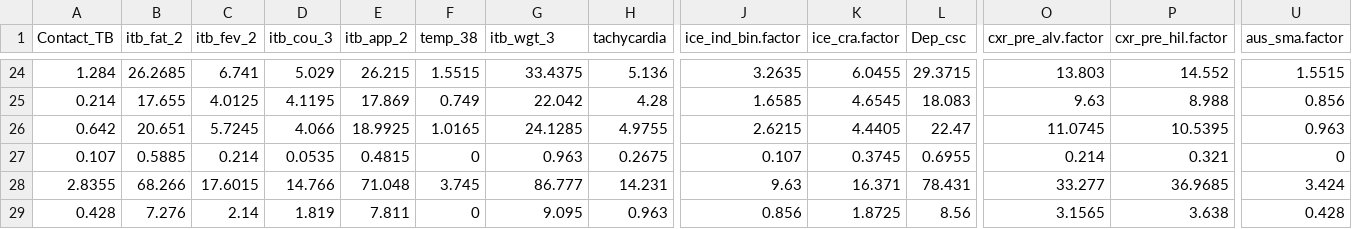
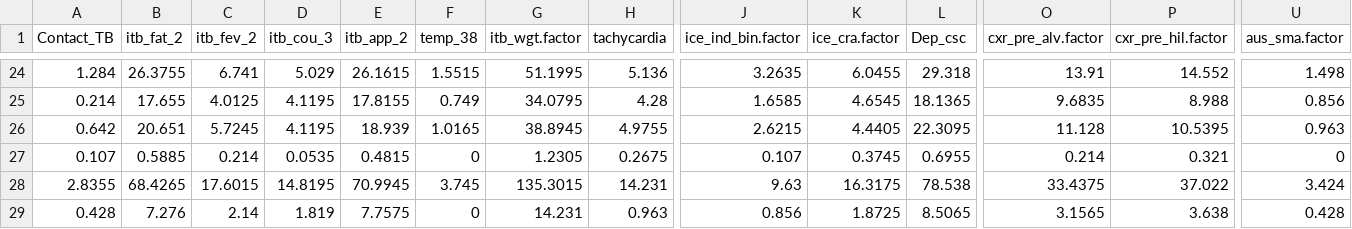
Before and after one commit to petedodd/TBSsam, a CSV file: data/notTBchk.csv, drawn as a sheet; only a part is shown, gaps mark what is left out; the diff covers the shown part only; the diff names each change by its address in the sheet, - before the commit and + after, or states it on an @@ line.

```diff
--- a/data/notTBchk.csv
+++ b/data/notTBchk.csv
-G1: itb_wgt_3
+G1: itb_wgt.factor
-B24 (itb_fat_2): 26.2685
+B24 (itb_fat_2): 26.3755
-E24 (itb_app_2): 26.215
+E24 (itb_app_2): 26.1615
-G24 (itb_wgt.factor): 33.4375
+G24 (itb_wgt.factor): 51.1995
-L24 (Dep_csc): 29.3715
+L24 (Dep_csc): 29.318
-O24 (cxr_pre_alv.factor): 13.803
+O24 (cxr_pre_alv.factor): 13.91
-U24 (aus_sma.factor): 1.5515
+U24 (aus_sma.factor): 1.498
-E25 (itb_app_2): 17.869
+E25 (itb_app_2): 17.8155
-G25 (itb_wgt.factor): 22.042
+G25 (itb_wgt.factor): 34.0795
-L25 (Dep_csc): 18.083
+L25 (Dep_csc): 18.1365
-O25 (cxr_pre_alv.factor): 9.63
+O25 (cxr_pre_alv.factor): 9.6835
-D26 (itb_cou_3): 4.066
+D26 (itb_cou_3): 4.1195
-E26 (itb_app_2): 18.9925
+E26 (itb_app_2): 18.939
-G26 (itb_wgt.factor): 24.1285
+G26 (itb_wgt.factor): 38.8945
-L26 (Dep_csc): 22.47
+L26 (Dep_csc): 22.3095
-O26 (cxr_pre_alv.factor): 11.0745
+O26 (cxr_pre_alv.factor): 11.128
-G27 (itb_wgt.factor): 0.963
+G27 (itb_wgt.factor): 1.2305
-B28 (itb_fat_2): 68.266
+B28 (itb_fat_2): 68.4265
-D28 (itb_cou_3): 14.766
+D28 (itb_cou_3): 14.8195
-E28 (itb_app_2): 71.048
+E28 (itb_app_2): 70.9945
-G28 (itb_wgt.factor): 86.777
+G28 (itb_wgt.factor): 135.3015
-K28 (ice_cra.factor): 16.371
+K28 (ice_cra.factor): 16.3175
-L28 (Dep_csc): 78.431
+L28 (Dep_csc): 78.538
-O28 (cxr_pre_alv.factor): 33.277
+O28 (cxr_pre_alv.factor): 33.4375
-P28 (cxr_pre_hil.factor): 36.9685
+P28 (cxr_pre_hil.factor): 37.022
-E29 (itb_app_2): 7.811
+E29 (itb_app_2): 7.7575
-G29 (itb_wgt.factor): 9.095
+G29 (itb_wgt.factor): 14.231
-L29 (Dep_csc): 8.56
+L29 (Dep_csc): 8.5065
```
Also changed, not shown: 4 added rows, 4 removed rows and 47 edited cells elsewhere in this file, data/TBchk.csv, data/compare.summary.both.csv, 13 other files.
